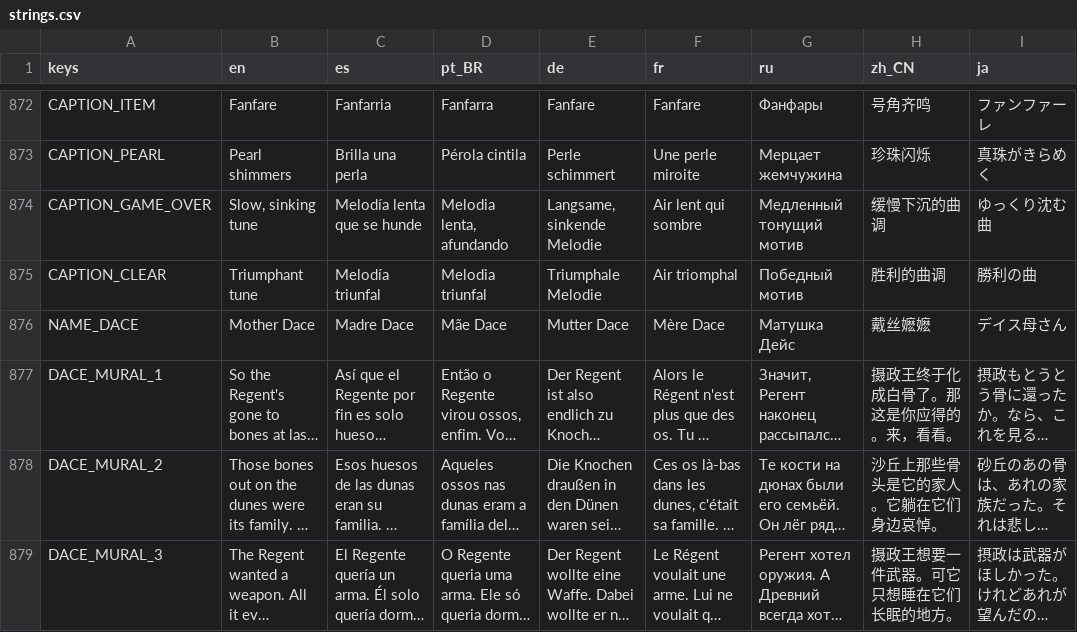
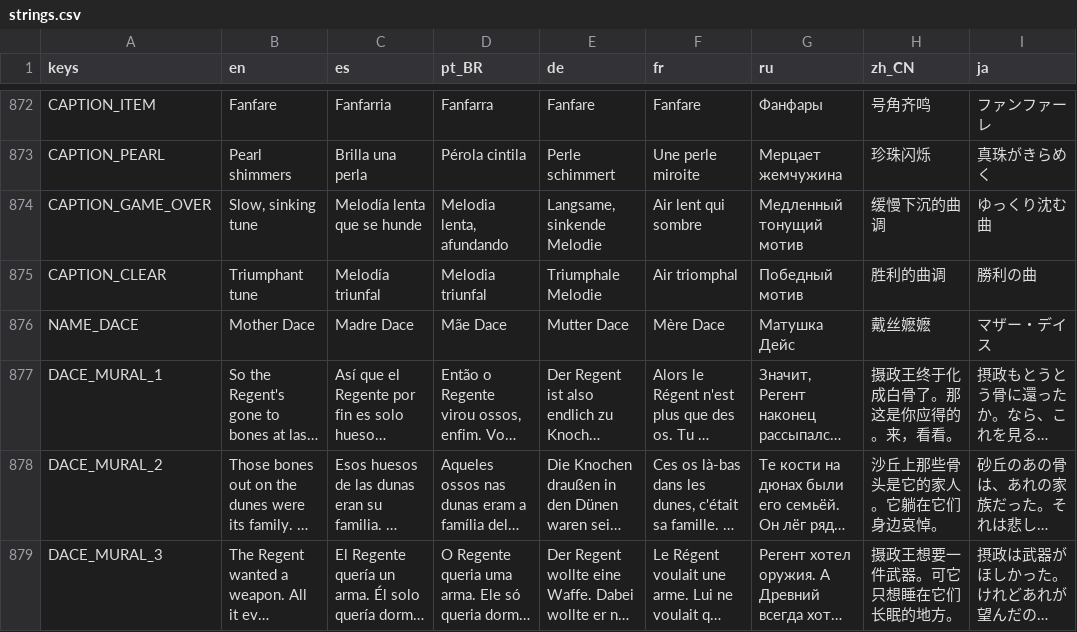
Before and after one commit to ashciraulo/Leviathan, a CSV file: locale/strings.csv, drawn as a sheet; only a part is shown, gaps mark what is left out; long unchanged cells end in …; the diff covers the shown part only; the diff names each change by its address in the sheet, - before the commit and + after, or states it on an @@ line.

```diff
--- a/locale/strings.csv
+++ b/locale/strings.csv
-I876 (ja): デイス母さん
+I876 (ja): マザー・デイス
```
Also changed, not shown: 20 edited cells elsewhere in this file, 8 other files.
